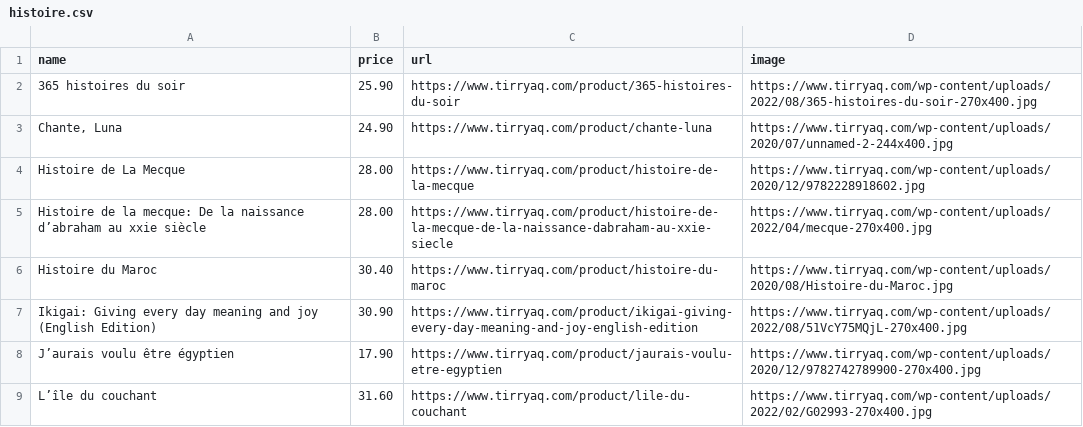
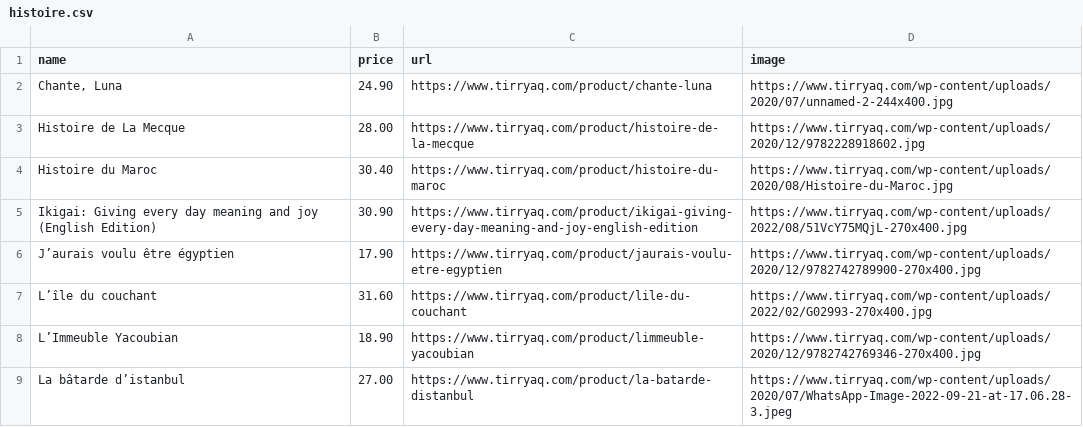
Before and after one commit to Nawalse/mon-nouveau-blog, a CSV file: blog/data/histoire.csv, drawn as a sheet; only a part is shown; the shorter side is filled out with more unchanged rows.

```diff
--- a/blog/data/histoire.csv
+++ b/blog/data/histoire.csv
@@ -1,6 +1,4 @@
 name,price,url,image
-365 histoires du soir,25.90,https://www.tirryaq.com/product/365-histoires-du-soir,https://www.tirryaq.com/wp-content/uploads/2022/08/365-histoires-du-soir-270x400.jpg
 "Chante, Luna",24.90,https://www.tirryaq.com/product/chante-luna,https://www.tirryaq.com/wp-content/uploads/2020/07/unnamed-2-244x400.jpg
 Histoire de La Mecque,28.00,https://www.tirryaq.com/product/histoire-de-la-mecque,https://www.tirryaq.com/wp-content/uploads/2020/12/9782228918602.jpg
-Histoire de la mecque: De la naissance d’abraham au xxie siècle,28.00,https://www.tirryaq.com/product/histoire-de-la-mecque-de-la-naissance-dabraham-au-xxie-siecle,https://www.tirryaq.com/wp-content/uploads/2022/04/mecque-270x400.jpg
 Histoire du Maroc,30.40,https://www.tirryaq.com/product/histoire-du-maroc,https://www.tirryaq.com/wp-content/uploads/2020/08/Histoire-du-Maroc.jpg
```
Also changed, not shown: 7 other files.
